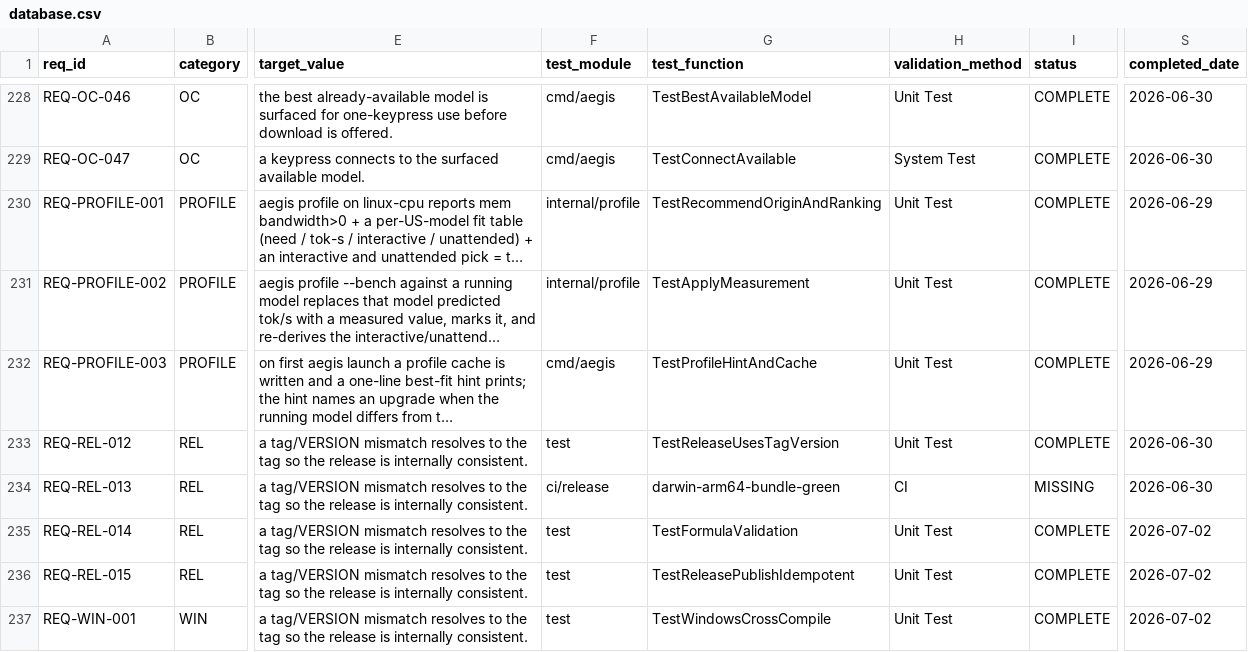
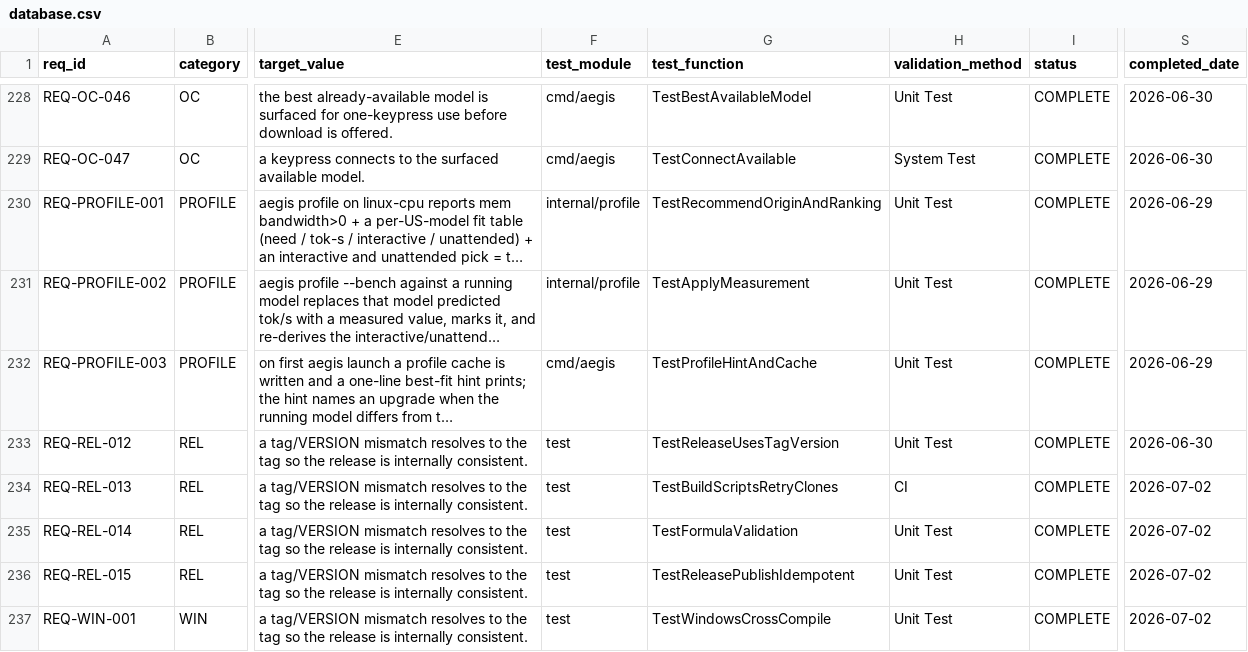
Before and after one commit to rtmx-ai/aegis-cli, a CSV file: .rtmx/database.csv, drawn as a sheet; only a part is shown, gaps mark what is left out; long unchanged cells end in …; the diff names each change by its address in the sheet, - before the commit and + after, or states it on an @@ line.

```diff
--- a/.rtmx/database.csv
+++ b/.rtmx/database.csv
-F234 (test_module): ci/release
+F234 (test_module): test
-G234 (test_function): darwin-arm64-bundle-green
+G234 (test_function): TestBuildScriptsRetryClones
-I234 (status): MISSING
+I234 (status): COMPLETE
-S234 (completed_date): 2026-06-30
+S234 (completed_date): 2026-07-02
```
Also changed, not shown: 4 other files.
